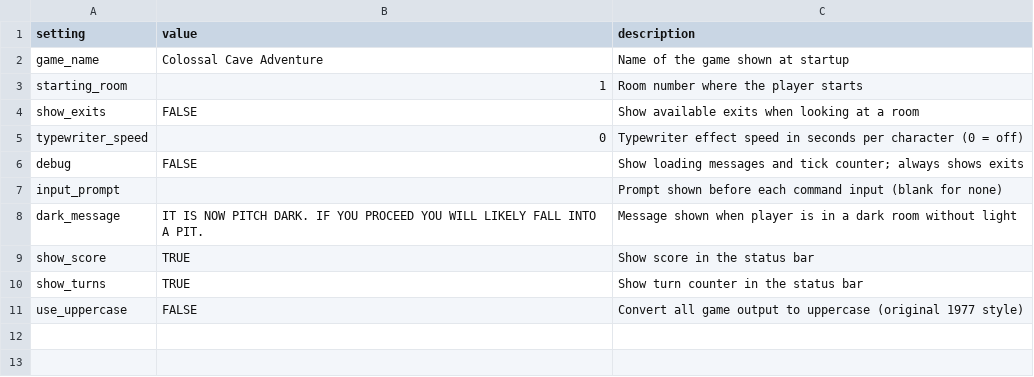
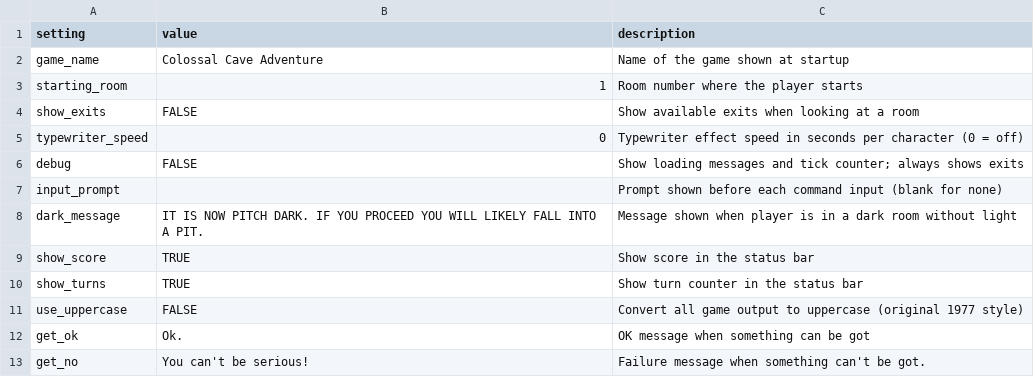
Before and after one commit to ICTSoEasy/text-based-adventure-game, a CSV file: settings.csv, drawn as a sheet; the diff names each change by its address in the sheet, - before the commit and + after, or states it on an @@ line.

```diff
--- a/settings.csv
+++ b/settings.csv
+row 12: get_ok | Ok. | OK message when something can be got
+row 13: get_no | You can't be serious! | Failure message when something can't be got.
```
Also changed, not shown: items.csv, messages.csv, 9 other files.
